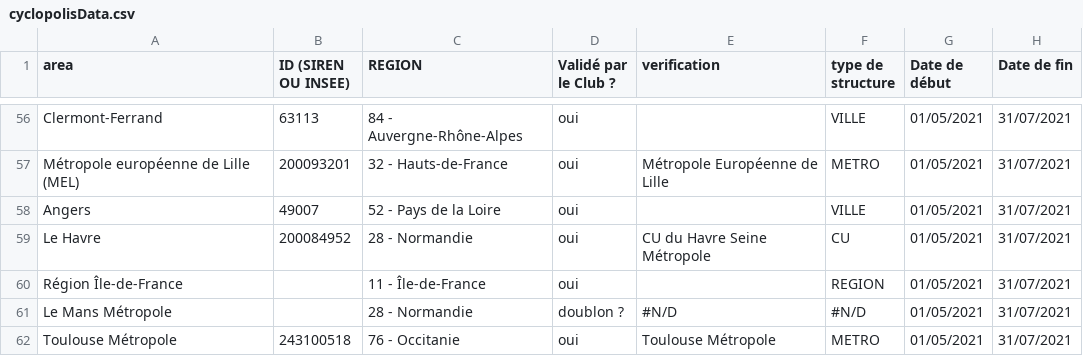
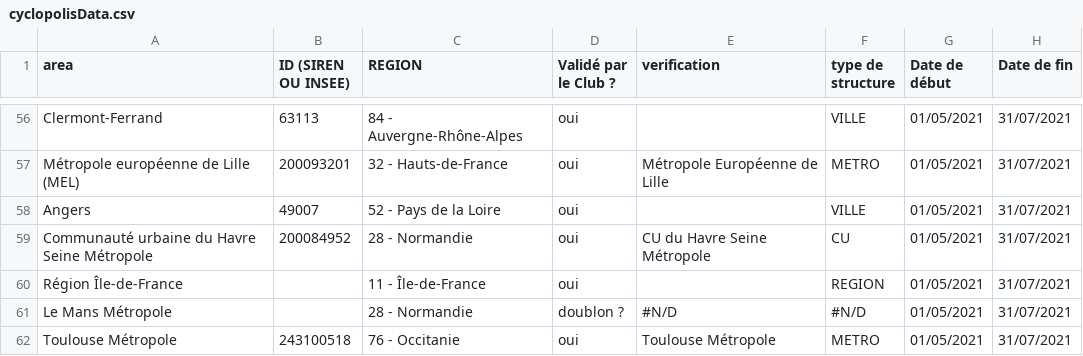
Before and after one commit to fabmob/cyclopolis, a CSV file: cyclopolisData.csv, drawn as a sheet; only a part is shown, gaps mark what is left out; the diff names each change by its address in the sheet, - before the commit and + after, or states it on an @@ line.

Commit message:
Ajout de lignes validées; correction nom Le Havre

```diff
--- a/cyclopolisData.csv
+++ b/cyclopolisData.csv
-A59 (area): Le Havre
+A59 (area): Communauté urbaine du Havre Seine Métropole
```
Also changed, not shown: 2 other files.
